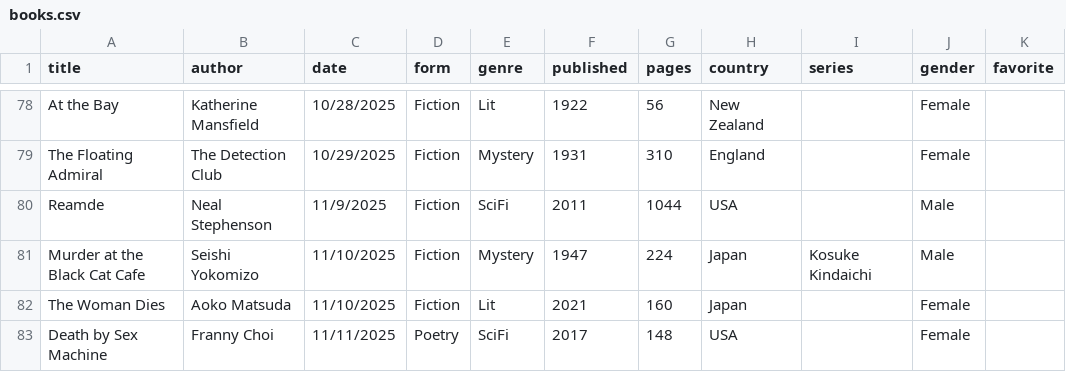
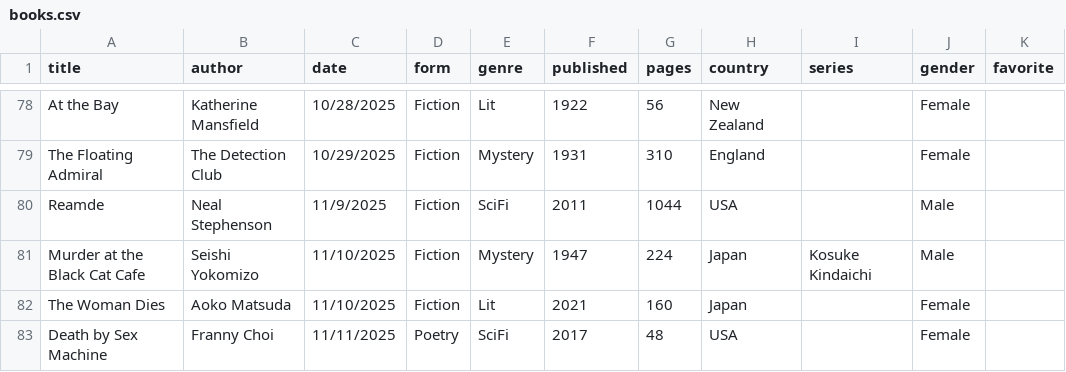
Before and after one commit to carey-james/Reading-List, a CSV file: 2025/books.csv, drawn as a sheet; only a part is shown, gaps mark what is left out; the diff names each change by its address in the sheet, - before the commit and + after, or states it on an @@ line.

Commit message:
Update books.csv

```diff
--- a/2025/books.csv
+++ b/2025/books.csv
-G83 (pages): 148
+G83 (pages): 48
```
